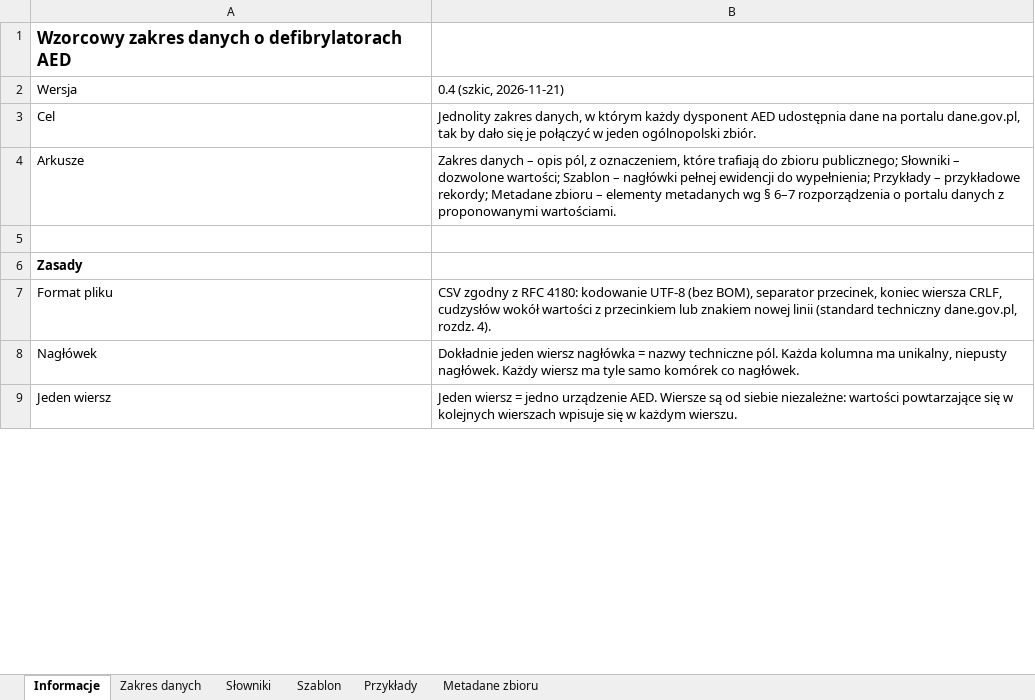
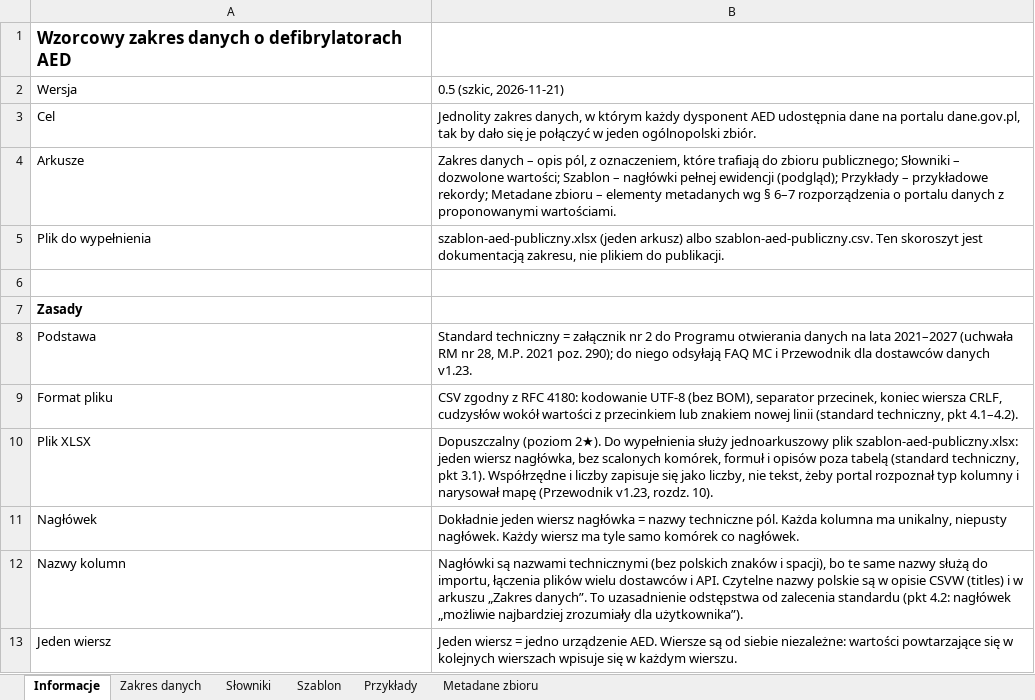
Before and after one commit to LastMinuteGameStudio/hacknation, an Excel workbook: zakres-danych/wzorcowy-zakres-danych-AED.xlsx, sheet Informacje, drawn as a sheet; only a part is shown; values as stored, in another font and other column widths than the file's, no borders; addresses are those after the commit; the diff covers the shown part only; the diff names each change by its address in the sheet, - before the commit and + after, or states it on an @@ line.

```diff
--- a/zakres-danych/wzorcowy-zakres-danych-AED.xlsx (sheet Informacje)
+++ b/zakres-danych/wzorcowy-zakres-danych-AED.xlsx (sheet Informacje)
-B2: 0.4 (szkic, 2026-11-21)
+B2: 0.5 (szkic, 2026-11-21)
-B4: …pełnej ewidencji do wypełnienia; Przykłady –…
+B4: …pełnej ewidencji (podgląd); Przykłady –…
+row 5: Plik do wypełnienia | szablon-aed-publiczny.xlsx (jeden arkusz) albo szablon-aed-publiczny.csv. Ten skoroszyt jest dokumentacją zakresu, nie plikiem do publikacji.
+row 8: Podstawa | Standard techniczny = załącznik nr 2 do Programu otwierania danych na lata 2021–2027 (uchwała RM nr 28, M.P. 2021 poz. 290); do niego odsyłają FAQ MC i Przewodnik dla dostawców danych v1.23.
-B9: …linii (standard techniczny dane.gov.pl, rozdz. 4).
+B9: …linii (standard techniczny, pkt 4.1–4.2).
+row 10: Plik XLSX | Dopuszczalny (poziom 2★). Do wypełnienia służy jednoarkuszowy plik szablon-aed-publiczny.xlsx: jeden wiersz nagłówka, bez scalonych komórek, formuł i opisów poza tabelą (standard techniczny, pkt 3.1). Współrzędne i liczby zapisuje się jako liczby, nie tekst, żeby portal rozpoznał typ kolumny i narysował mapę (Przewodnik v1.23, rozdz. 10).
+row 12: Nazwy kolumn | Nagłówki są nazwami technicznymi (bez polskich znaków i spacji), bo te same nazwy służą do importu, łączenia plików wielu dostawców i API. Czytelne nazwy polskie są w opisie CSVW (titles) i w arkuszu „Zakres danych”. To uzasadnienie odstępstwa od zalecenia standardu (pkt 4.2: nagłówek „możliwie najbardziej zrozumiały dla użytkownika”).
```
Also changed, not shown: 4 added rows, 1 removed row and 5 edited cells elsewhere in this sheet, sheet Przykłady, sheet Zakres danych, sheet Szablon, sheet Metadane zbioru, sheet Słowniki, 8 other files.
